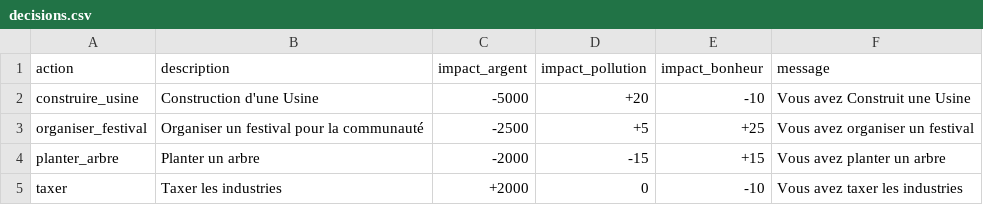
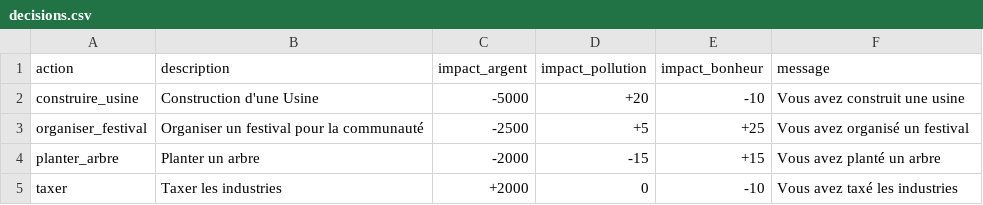
Before and after one commit to yannouuuu/IUT-SAE1.02, a CSV file: ressources/decisions.csv, drawn as a sheet.

```diff
--- a/ressources/decisions.csv
+++ b/ressources/decisions.csv
@@ -1,5 +1,5 @@
 action,description,impact_argent,impact_pollution,impact_bonheur,message
-construire_usine,Construction d'une Usine,-5000,+20,-10,Vous avez Construit une Usine
-organiser_festival,Organiser un festival pour la communauté,-2500,+5,+25,Vous avez organiser un festival
-planter_arbre,Planter un arbre,-2000,-15,+15,Vous avez planter un arbre
-taxer,Taxer les industries,+2000,0,-10,Vous avez taxer les industries
+construire_usine,Construction d'une Usine,-5000,+20,-10,Vous avez construit une usine
+organiser_festival,Organiser un festival pour la communauté,-2500,+5,+25,Vous avez organisé un festival
+planter_arbre,Planter un arbre,-2000,-15,+15,Vous avez planté un arbre
+taxer,Taxer les industries,+2000,0,-10,Vous avez taxé les industries
```
Also changed, not shown: 1 other file.
